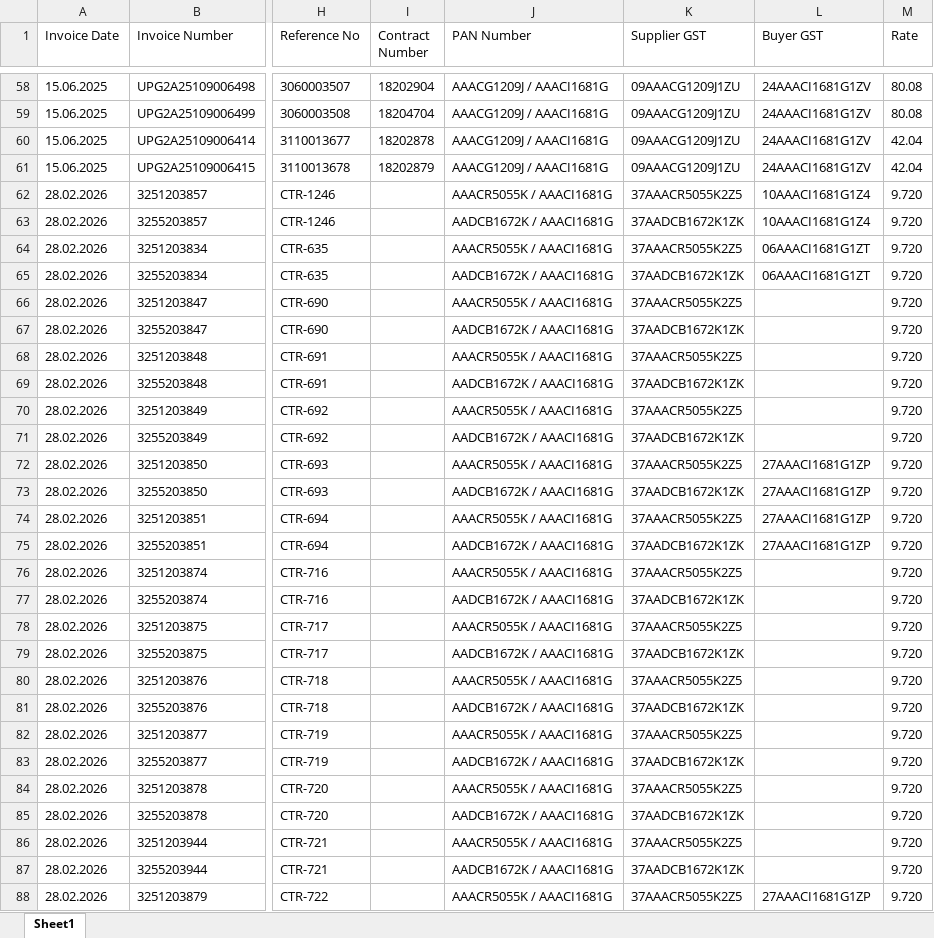
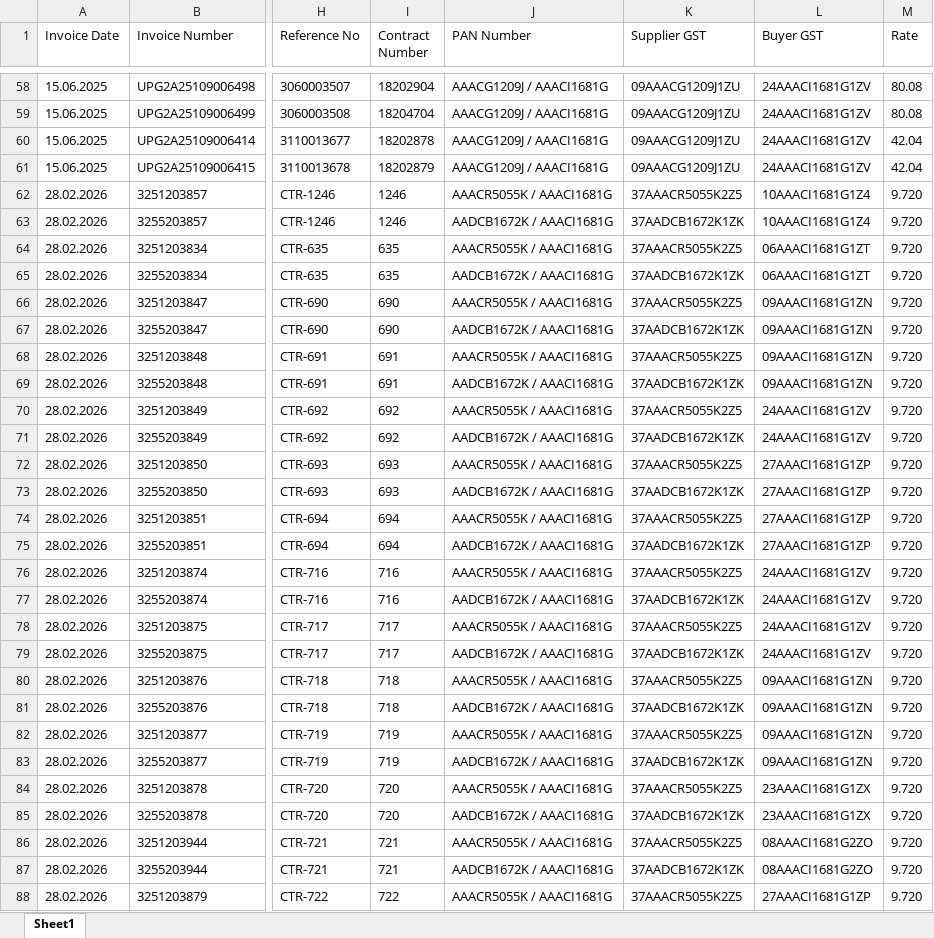
Before and after one commit to sanchi1004/invoice-analyser, an Excel workbook: output/invoices.xlsx, sheet Sheet1, drawn as a sheet; only a part is shown, gaps mark what is left out; values as stored, in another font and other column widths than the file's, no borders; the diff covers the shown part only; the diff names each change by its address in the sheet, - before the commit and + after, or states it on an @@ line.

```diff
--- a/output/invoices.xlsx (sheet Sheet1)
+++ b/output/invoices.xlsx (sheet Sheet1)
-I62:I63 (Contract Number): (empty)
+I62:I63 (Contract Number): 1246
-I64:I65 (Contract Number): (empty)
+I64:I65 (Contract Number): 635
-I66:I67 (Contract Number): (empty)
+I66:I67 (Contract Number): 690
-L66:L69 (Buyer GST): (empty)
+L66:L69 (Buyer GST): 09AAACI1681G1ZN
-I68:I69 (Contract Number): (empty)
+I68:I69 (Contract Number): 691
-I70:I71 (Contract Number): (empty)
+I70:I71 (Contract Number): 692
-L70:L71 (Buyer GST): (empty)
+L70:L71 (Buyer GST): 24AAACI1681G1ZV
-I72:I73 (Contract Number): (empty)
+I72:I73 (Contract Number): 693
-I74:I75 (Contract Number): (empty)
+I74:I75 (Contract Number): 694
-I76:I77 (Contract Number): (empty)
+I76:I77 (Contract Number): 716
-L76:L79 (Buyer GST): (empty)
+L76:L79 (Buyer GST): 24AAACI1681G1ZV
-I78:I79 (Contract Number): (empty)
+I78:I79 (Contract Number): 717
-I80:I81 (Contract Number): (empty)
+I80:I81 (Contract Number): 718
-L80:L83 (Buyer GST): (empty)
+L80:L83 (Buyer GST): 09AAACI1681G1ZN
-I82:I83 (Contract Number): (empty)
+I82:I83 (Contract Number): 719
-I84:I85 (Contract Number): (empty)
+I84:I85 (Contract Number): 720
-L84:L85 (Buyer GST): (empty)
+L84:L85 (Buyer GST): 23AAACI1681G1ZX
-I86:I87 (Contract Number): (empty)
+I86:I87 (Contract Number): 721
-L86:L87 (Buyer GST): (empty)
+L86:L87 (Buyer GST): 08AAACI1681G2ZO
-I88 (Contract Number): (empty)
+I88 (Contract Number): 722
```
Also changed, not shown: 29 edited cells elsewhere in this sheet, 6 other files.
